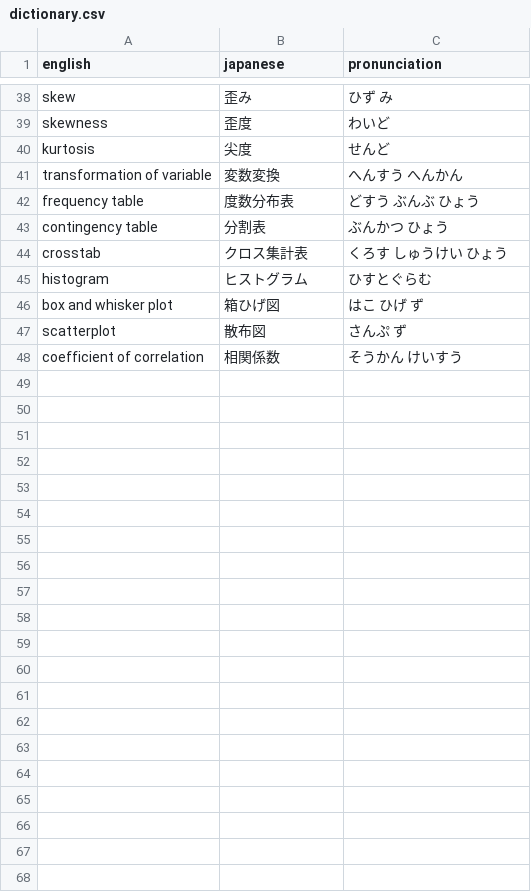
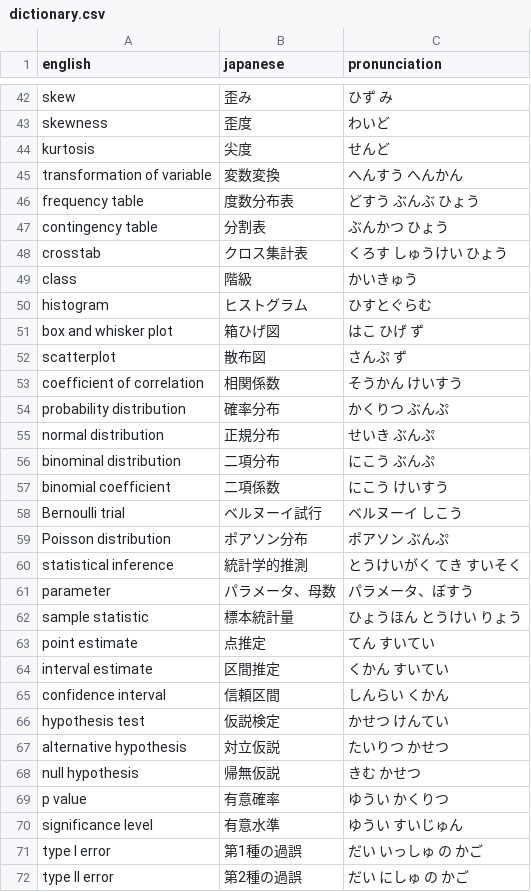
Before and after one commit to toshiro-en-miyamoto/dsci, a CSV file: stats-ml/dictionary.csv (was stats/dictionary.csv), drawn as a sheet; only a part is shown, gaps mark what is left out; the diff covers the shown part only.

```diff
--- a/stats/dictionary.csv
+++ b/stats-ml/dictionary.csv
@@ -44,2 +48,3 @@ english,japanese,pronunciation
 "crosstab","クロス集計表","くろす しゅうけい ひょう"
+"class","階級","かいきゅう"
 "histogram","ヒストグラム","ひすとぐらむ"
@@ -48 +53,20 @@ english,japanese,pronunciation
 "coefficient of correlation","相関係数","そうかん けいすう"
+"probability distribution","確率分布","かくりつ ぶんぷ"
+"normal distribution","正規分布","せいき ぶんぷ"
+"binominal distribution","二項分布","にこう ぶんぷ"
+"binomial coefficient","二項係数","にこう けいすう"
+"Bernoulli trial","ベルヌーイ試行","ベルヌーイ しこう"
+"Poisson distribution","ポアソン分布","ポアソン ぶんぷ"
+"statistical inference","統計学的推測","とうけいがく てき すいそく"
+"parameter","パラメータ、母数","パラメータ、ぼすう"
+"sample statistic","標本統計量","ひょうほん とうけい りょう"
+"point estimate","点推定","てん すいてい"
+"interval estimate","区間推定","くかん すいてい"
+"confidence interval","信頼区間","しんらい くかん"
+"hypothesis test","仮説検定","かせつ けんてい"
+"alternative hypothesis","対立仮説","たいりつ かせつ"
+"null hypothesis","帰無仮説","きむ かせつ"
+"p value","有意確率","ゆうい かくりつ"
+"significance level","有意水準","ゆうい すいじゅん"
+"type I error","第1種の過誤","だい いっしゅ の かご"
+"type II error","第2種の過誤","だい にしゅ の かご"
```
Also changed, not shown: 4 added rows and 4 edited cells elsewhere in this file, 10 other files.
